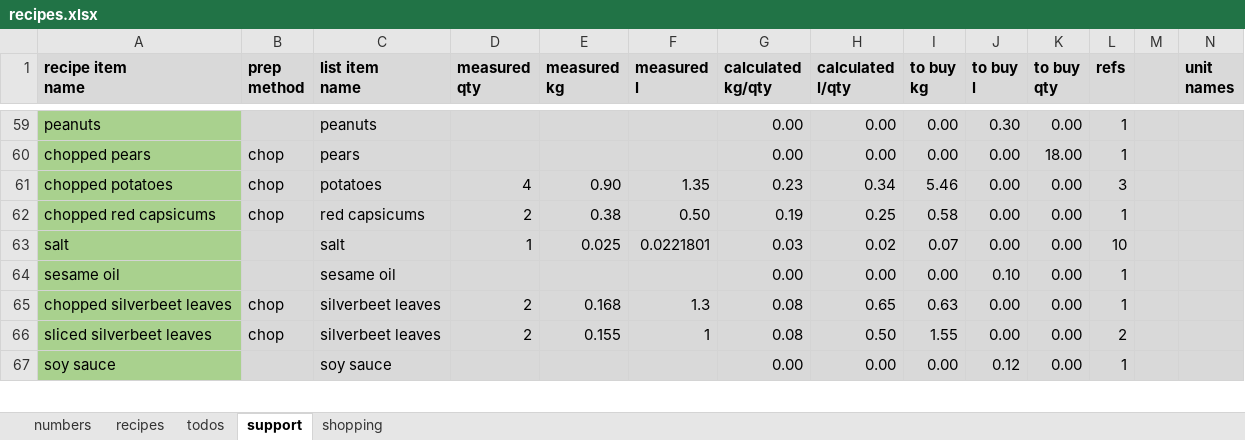
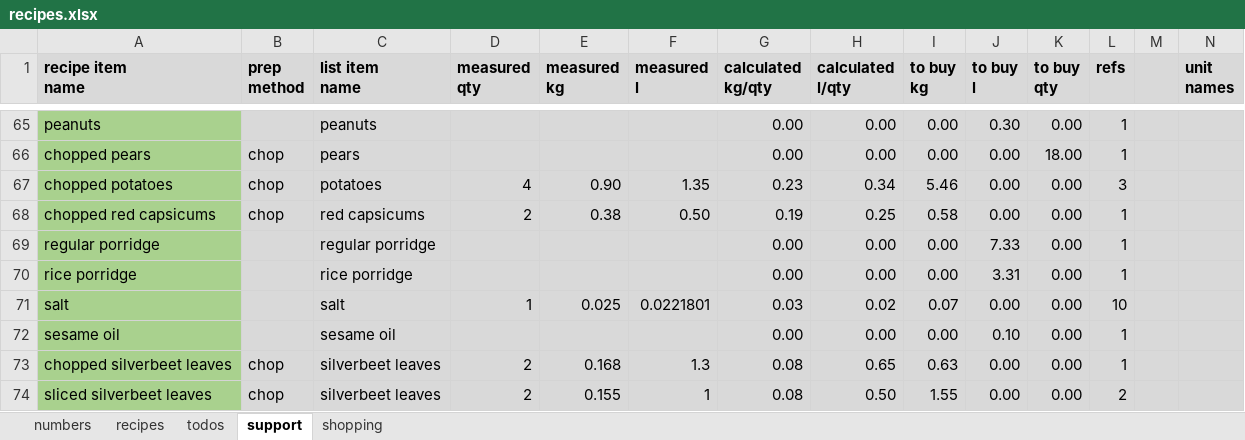
Before and after one commit to leonardguy/dunedin-zen, an Excel workbook: recipes.xlsx, sheet support, drawn as a sheet; only a part is shown, gaps mark what is left out; the shorter side is filled out with more unchanged rows; values as stored, in another font and other column widths than the file's, no borders; conditional formats not drawn; rows hold the shown columns only; the diff covers the shown part only; the diff names each change by its address in the sheet, - before the commit and + after, or states it on an @@ line.

```diff
--- a/recipes.xlsx (sheet support)
+++ b/recipes.xlsx (sheet support)
+row 69: regular porridge |  | regular porridge |  |  |  | 0.00 | 0.00 | 0.00 | 7.33 | 0.00 | 1
+row 70: rice porridge |  | rice porridge |  |  |  | 0.00 | 0.00 | 0.00 | 3.31 | 0.00 | 1
```
Also changed, not shown: 7 added rows, 2 moved rows, 6 edited cells and cell formats elsewhere in this sheet, sheet recipes, sheet shopping, sheet numbers, sheet todos, formulas that keep their value.
